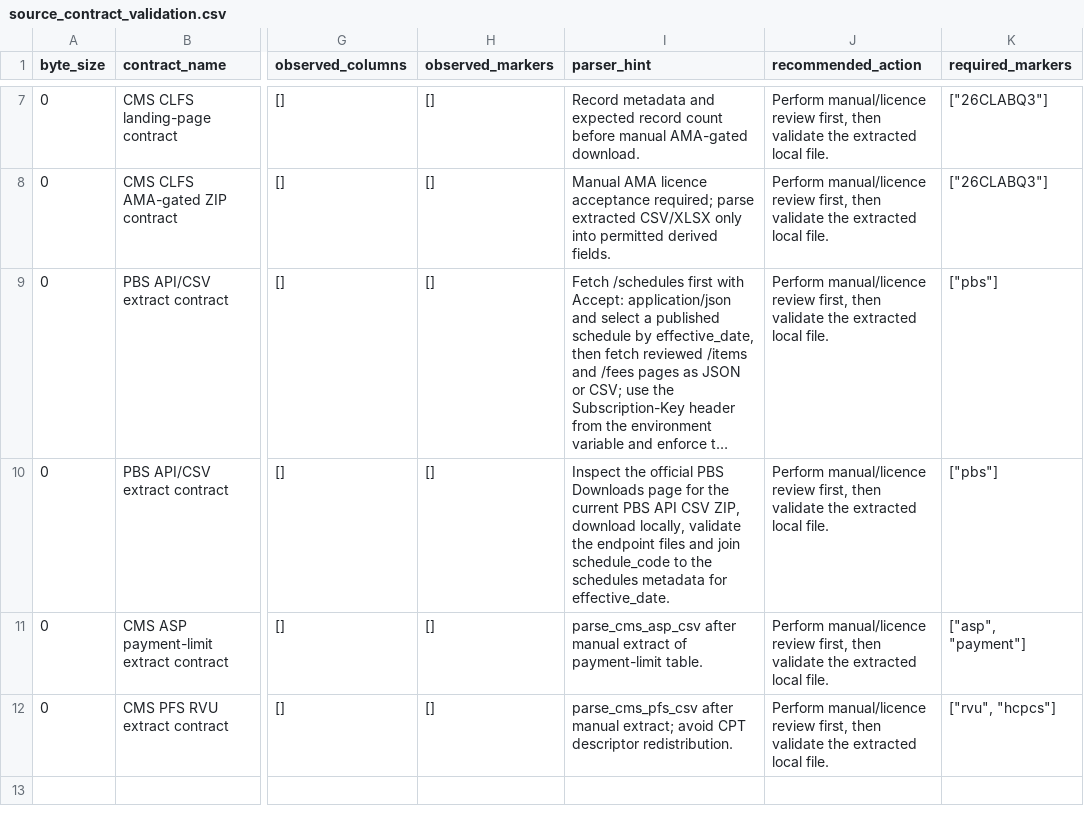
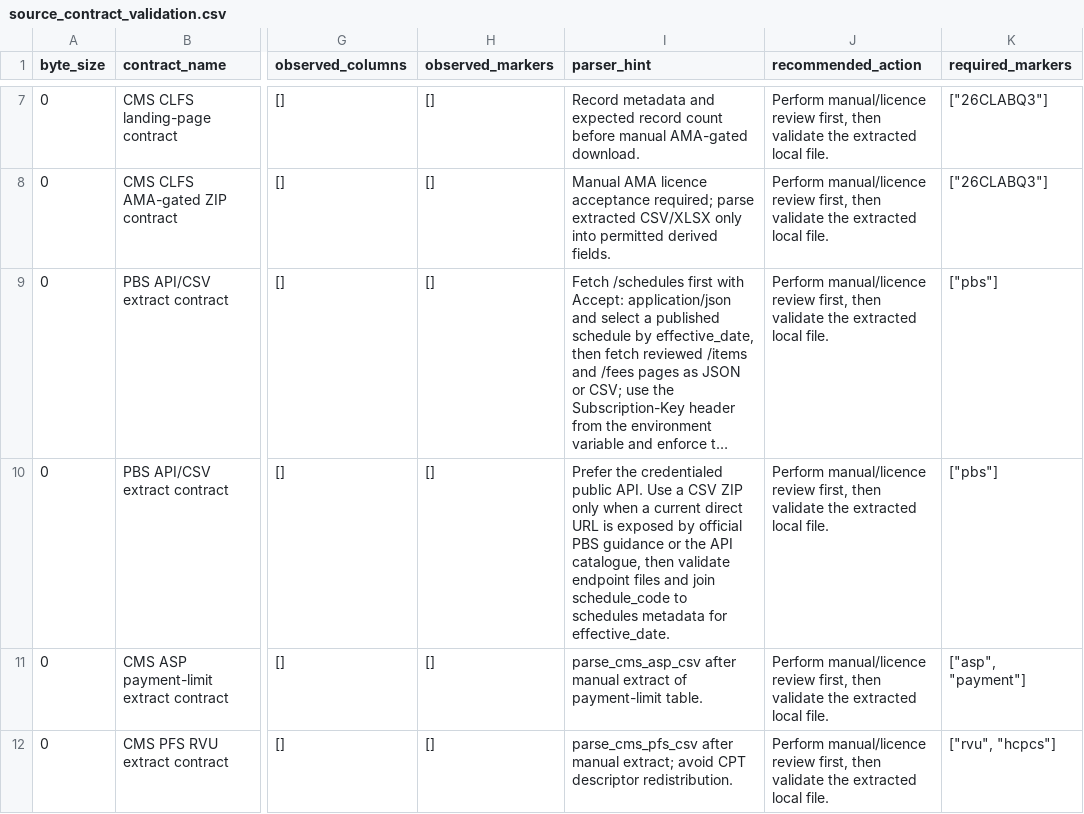
Before and after one commit to edithatogo/reimbursement-atlas, a CSV file: data/derived/seed_lake/source_contract_validation/source_contract_validation.csv, drawn as a sheet; only a part is shown, gaps mark what is left out; long unchanged cells end in …; the diff names each change by its address in the sheet, - before the commit and + after, or states it on an @@ line.

Commit message:
chore(governance): record grouped PBS metadata approval

```diff
--- a/data/derived/seed_lake/source_contract_validation/source_contract_validation.csv
+++ b/data/derived/seed_lake/source_contract_validation/source_contract_validation.csv
-I10 (parser_hint): Inspect the official PBS Downloads page for the current PBS API CSV ZIP, download locally, validate the endpoint files and join schedule_code to the schedules metadata…
+I10 (parser_hint): Prefer the credentialed public API. Use a CSV ZIP only when a current direct URL is exposed by official PBS guidance or the API catalogue, then validate endpoint files and join schedule_code to schedules metadata…
```
Also changed, not shown: apps/dashboard/public/data/evidence_readiness.csv, data/derived/evidence_readiness/evidence_readiness.csv, 28 other files.
